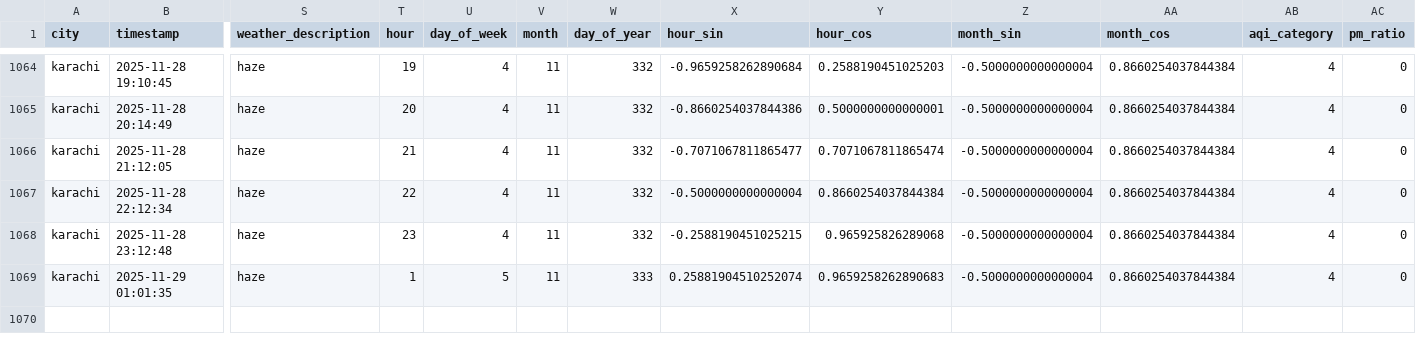
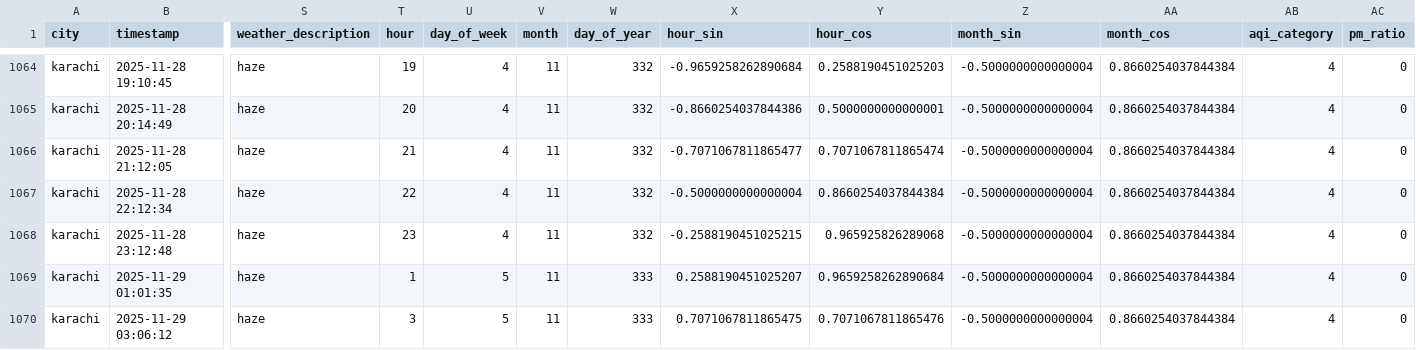
Before and after one commit to Kumkum-Wadhwani/aqi-karachi-predictor, a CSV file: feature_store/features/karachi_aqi.csv, drawn as a sheet; only a part is shown, gaps mark what is left out; rows hold the shown columns only; the diff names each change by its address in the sheet, - before the commit and + after, or states it on an @@ line.

```diff
--- a/feature_store/features/karachi_aqi.csv
+++ b/feature_store/features/karachi_aqi.csv
-X1069 (hour_sin): 0.25881904510252074
+X1069 (hour_sin): 0.2588190451025207
-Y1069 (hour_cos): 0.9659258262890683
+Y1069 (hour_cos): 0.9659258262890684
+row 1070: karachi | 2025-11-29 03:06:12 | haze | 3 | 5 | 11 | 333 | 0.7071067811865475 | 0.7071067811865476 | -0.5000000000000004 | 0.8660254037844384 | 4 | 0
```
